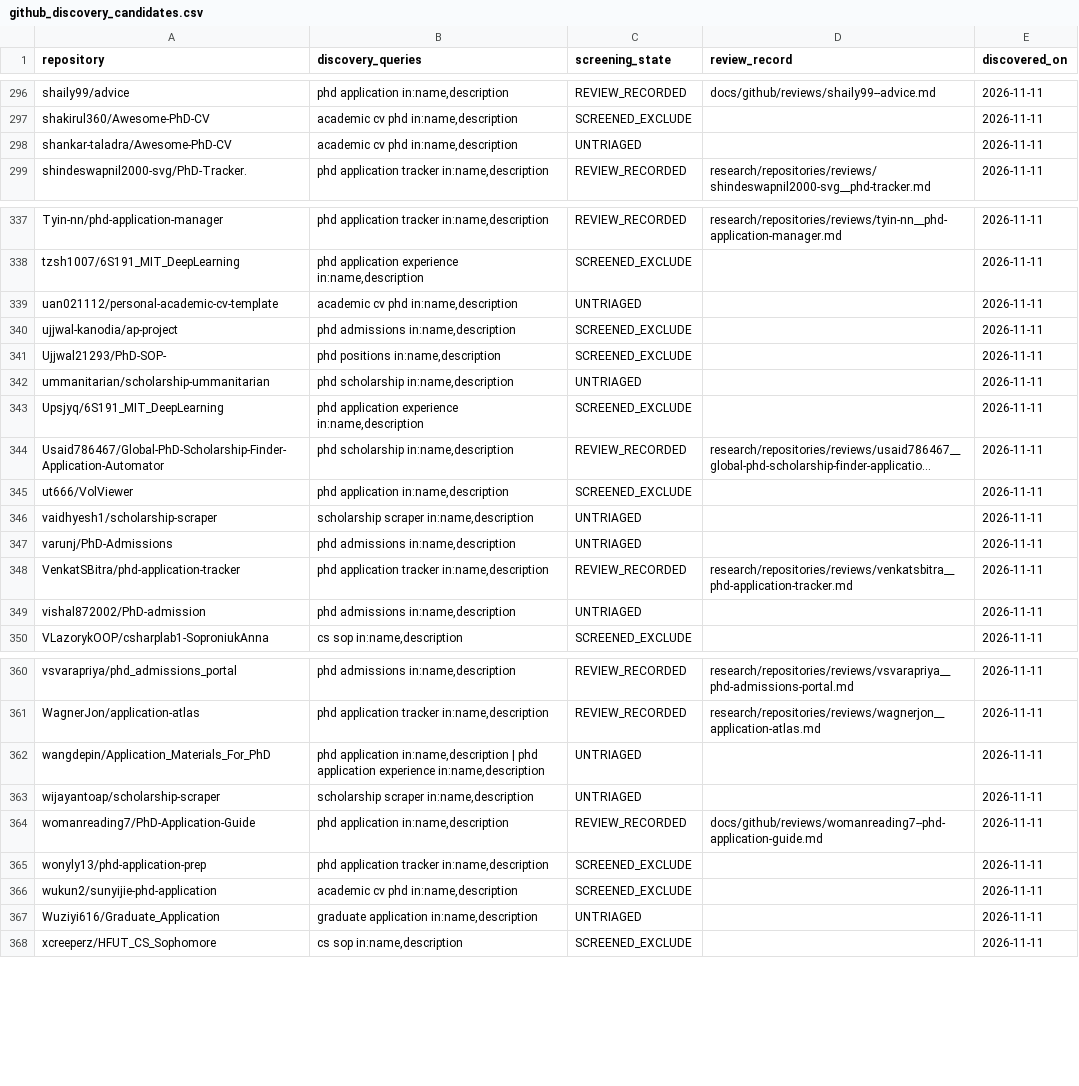
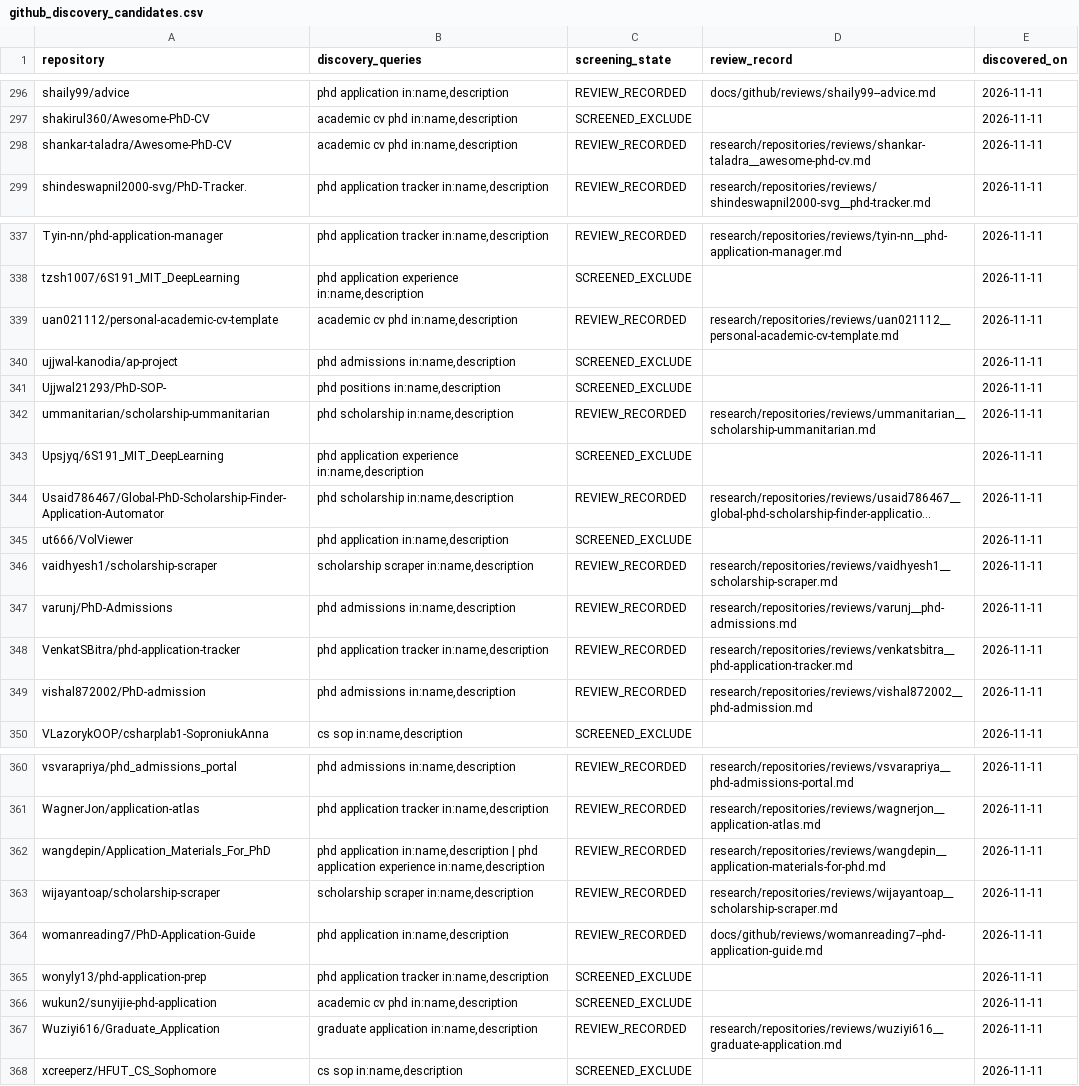
Before and after one commit to Armanasq/phd_application, a CSV file: data/github_discovery_candidates.csv, drawn as a sheet; only a part is shown, gaps mark what is left out; long unchanged cells end in …; the diff covers the shown part only.

```diff
--- a/data/github_discovery_candidates.csv
+++ b/data/github_discovery_candidates.csv
@@ -297,3 +297,3 @@
 "shakirul360/Awesome-PhD-CV","academic cv phd in:name,description","SCREENED_EXCLUDE","","2026-11-11"
-"shankar-taladra/Awesome-PhD-CV","academic cv phd in:name,description","UNTRIAGED","","2026-11-11"
+"shankar-taladra/Awesome-PhD-CV","academic cv phd in:name,description","REVIEW_RECORDED","research/repositories/reviews/shankar-taladra__awesome-phd-cv.md","2026-11-11"
 "shindeswapnil2000-svg/PhD-Tracker.","phd application tracker in:name,description","REVIEW_RECORDED","research/repositories/reviews/shindeswapnil2000-svg__phd-tracker.md","2026-11-11"
@@ -338,6 +338,6 @@
 "tzsh1007/6S191_MIT_DeepLearning","phd application experience in:name,description","SCREENED_EXCLUDE","","2026-11-11"
-"uan021112/personal-academic-cv-template","academic cv phd in:name,description","UNTRIAGED","","2026-11-11"
+"uan021112/personal-academic-cv-template","academic cv phd in:name,description","REVIEW_RECORDED","research/repositories/reviews/uan021112__personal-academic-cv-template.md","2026-11-11"
 "ujjwal-kanodia/ap-project","phd admissions in:name,description","SCREENED_EXCLUDE","","2026-11-11"
 "Ujjwal21293/PhD-SOP-","phd positions in:name,description","SCREENED_EXCLUDE","","2026-11-11"
-"ummanitarian/scholarship-ummanitarian","phd scholarship in:name,description","UNTRIAGED","","2026-11-11"
+"ummanitarian/scholarship-ummanitarian","phd scholarship in:name,description","REVIEW_RECORDED","research/repositories/reviews/ummanitarian__scholarship-ummanitarian.md","2026-11-11"
 "Upsjyq/6S191_MIT_DeepLearning","phd application experience in:name,description","SCREENED_EXCLUDE","","2026-11-11"
@@ -345,6 +345,6 @@
 "ut666/VolViewer","phd application in:name,description","SCREENED_EXCLUDE","","2026-11-11"
-"vaidhyesh1/scholarship-scraper","scholarship scraper in:name,description","UNTRIAGED","","2026-11-11"
-"varunj/PhD-Admissions","phd admissions in:name,description","UNTRIAGED","","2026-11-11"
+"vaidhyesh1/scholarship-scraper","scholarship scraper in:name,description","REVIEW_RECORDED","research/repositories/reviews/vaidhyesh1__scholarship-scraper.md","2026-11-11"
+"varunj/PhD-Admissions","phd admissions in:name,description","REVIEW_RECORDED","research/repositories/reviews/varunj__phd-admissions.md","2026-11-11"
 "VenkatSBitra/phd-application-tracker","phd application tracker in:name,description","REVIEW_RECORDED","research/repositories/reviews/venkatsbitra__phd-application-tracker.md","2026-11-11"
-"vishal872002/PhD-admission","phd admissions in:name,description","UNTRIAGED","","2026-11-11"
+"vishal872002/PhD-admission","phd admissions in:name,description","REVIEW_RECORDED","research/repositories/reviews/vishal872002__phd-admission.md","2026-11-11"
 "VLazorykOOP/csharplab1-SoproniukAnna","cs sop in:name,description","SCREENED_EXCLUDE","","2026-11-11"
@@ -361,4 +361,4 @@
 "WagnerJon/application-atlas","phd application tracker in:name,description","REVIEW_RECORDED","research/repositories/reviews/wagnerjon__application-atlas.md","2026-11-11"
-"wangdepin/Application_Materials_For_PhD","phd application in:name,description | phd application experience in:name,description","UNTRIAGED","","2026-11-11"
-"wijayantoap/scholarship-scraper","scholarship scraper in:name,description","UNTRIAGED","","2026-11-11"
+"wangdepin/Application_Materials_For_PhD","phd application in:name,description | phd application experience in:name,description","REVIEW_RECORDED","research/repositories/reviews/wangdepin__application-materials-for-phd.md","2026-11-11"
+"wijayantoap/scholarship-scraper","scholarship scraper in:name,description","REVIEW_RECORDED","research/repositories/reviews/wijayantoap__scholarship-scraper.md","2026-11-11"
 "womanreading7/PhD-Application-Guide","phd application in:name,description","REVIEW_RECORDED","docs/github/reviews/womanreading7--phd-application-guide.md","2026-11-11"
@@ -366,3 +366,3 @@
 "wukun2/sunyijie-phd-application","academic cv phd in:name,description","SCREENED_EXCLUDE","","2026-11-11"
-"Wuziyi616/Graduate_Application","graduate application in:name,description","UNTRIAGED","","2026-11-11"
+"Wuziyi616/Graduate_Application","graduate application in:name,description","REVIEW_RECORDED","research/repositories/reviews/wuziyi616__graduate-application.md","2026-11-11"
 "xcreeperz/HFUT_CS_Sophomore","cs sop in:name,description","SCREENED_EXCLUDE","","2026-11-11"
```
Also changed, not shown: 6 edited cells elsewhere in this file, data/repositories.csv, 13 other files.
